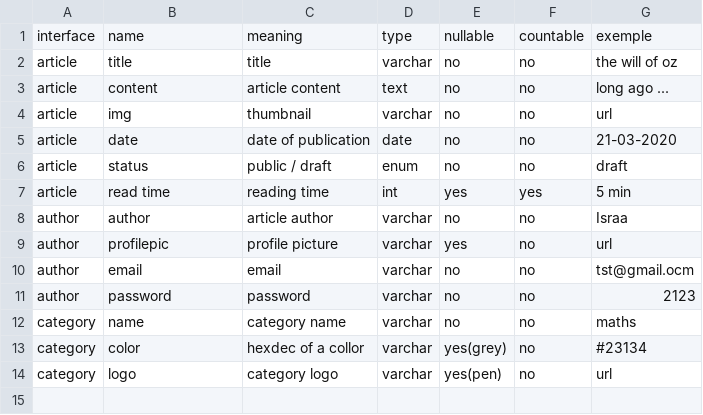
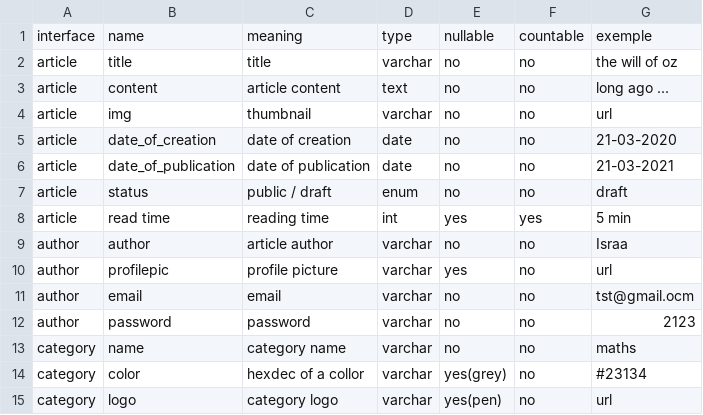
Before and after one commit to Aliendl3bar/1_rappel, a CSV file: blog_data_dictionary.csv, drawn as a sheet.

Commit message:
added date

```diff
--- a/blog_data_dictionary.csv
+++ b/blog_data_dictionary.csv
@@ -4,3 +4,4 @@ article,content,article content,text,no,no,long ago ...
 article,img,thumbnail,varchar,no,no,url
-article,date,date of publication,date,no,no,21-03-2020
+article,date_of_creation,date of creation,date,no,no,21-03-2020
+article,date_of_publication,date of publication,date,no,no,21-03-2021
 article,status,public / draft,enum,no,no,draft
```
